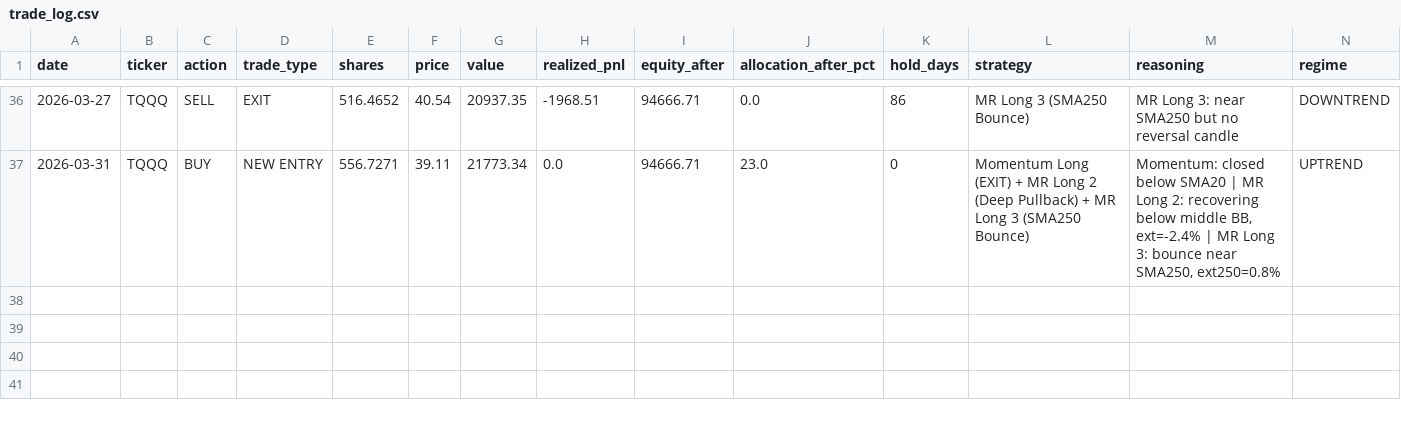
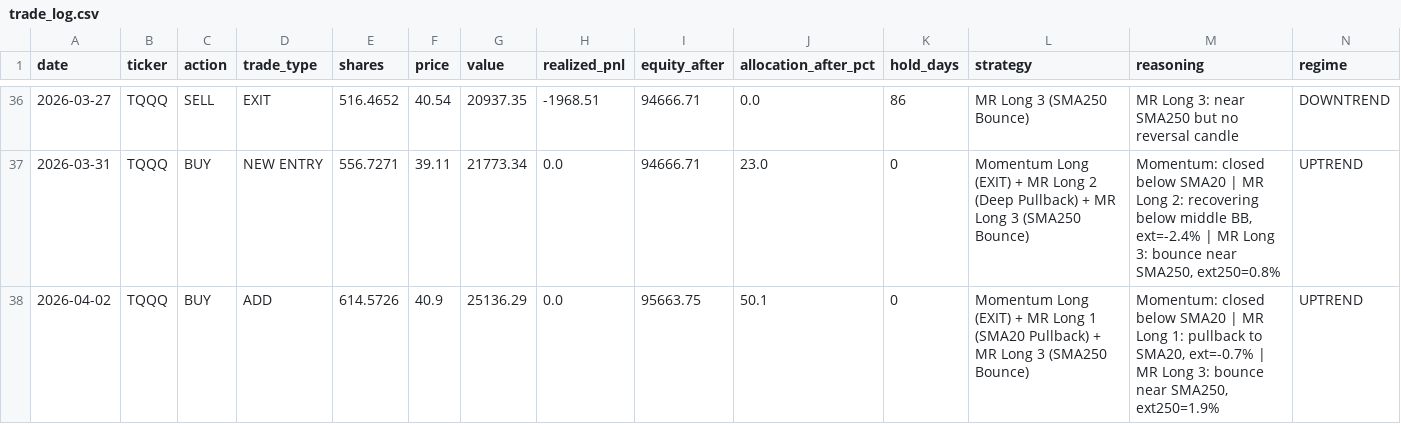
Before and after one commit to bentusk-BT/apex-trade-lab-v2, a CSV file: outputs/trade_log.csv, drawn as a sheet; only a part is shown, gaps mark what is left out; rows hold the shown columns only; the diff names each change by its address in the sheet, - before the commit and + after, or states it on an @@ line.

```diff
--- a/outputs/trade_log.csv
+++ b/outputs/trade_log.csv
+row 38: 2026-04-02 | TQQQ | BUY | ADD | 614.5726 | 40.9 | 25136.29 | 0.0 | 95663.75 | 50.1 | 0 | Momentum Long (EXIT) + MR Long 1 (SMA20 Pullback) + MR Long 3 (SMA250 Bounce) | Momentum: closed below SMA20 | MR Long 1: pullback to SMA20, ext=-0.7% | MR Long 3: bounce near SMA250, ext250=1.9% | UPTREND
```
Also changed, not shown: outputs/cache/QQQ_cache.csv, outputs/cache/SQQQ_cache.csv, 8 other files.
